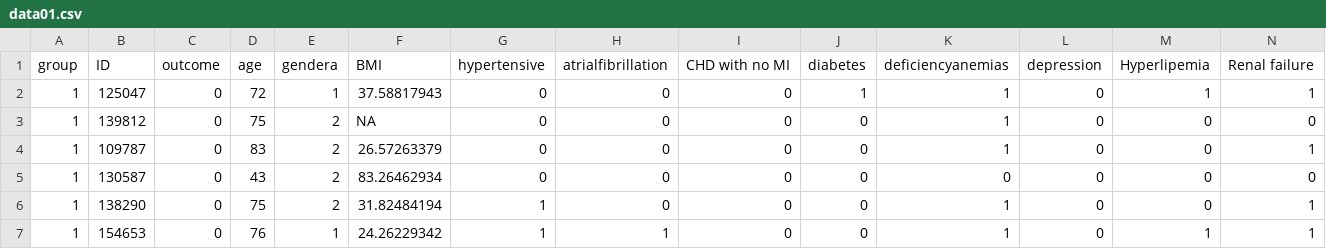
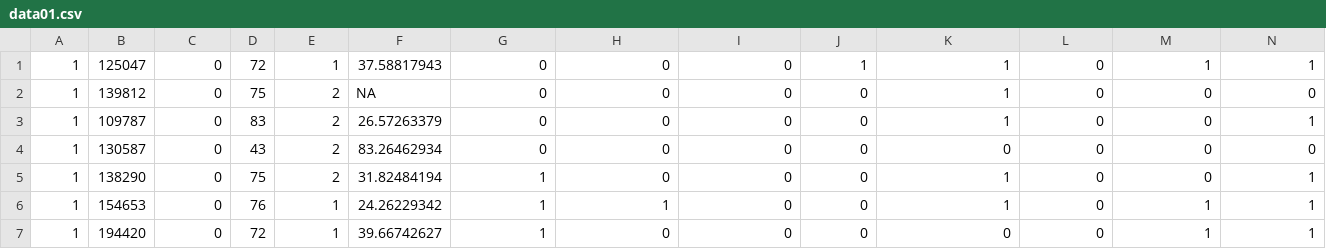
Before and after one commit to SirTeteu/csv, a CSV file: data01.csv, drawn as a sheet; only a part is shown; the shorter side is filled out with more unchanged rows; rows hold the shown columns only; the diff names each change by its address in the sheet, - before the commit and + after, or states it on an @@ line.

Commit message:
removing csv headers

```diff
--- a/data01.csv
+++ b/data01.csv
-row 1: group | ID | outcome | age | gendera | BMI | hypertensive | atrialfibrillation | CHD with no MI | diabetes | deficiencyanemias | depression | Hyperlipemia | Renal failure
```
